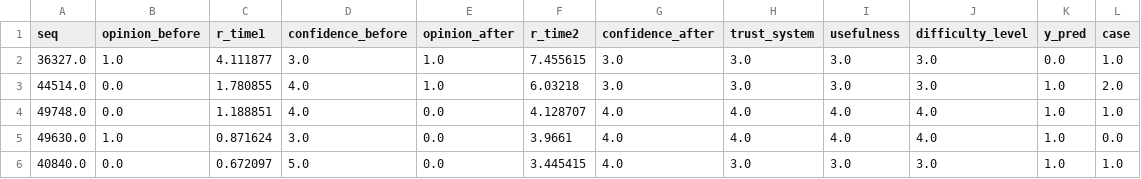
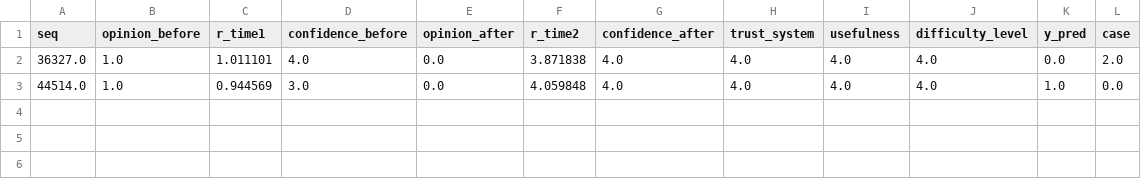
Before and after one commit to IKI-Lab/auscultation_AI_noise_exp, a CSV file: files/20_2023-03-07.csv, drawn as a sheet.

```diff
--- a/files/20_2023-03-07.csv
+++ b/files/20_2023-03-07.csv
@@ -1,6 +1,3 @@
 seq,opinion_before,r_time1,confidence_before,opinion_after,r_time2,confidence_after,trust_system,usefulness,difficulty_level,y_pred,case
-36327.0,1.0,4.111877,3.0,1.0,7.455615,3.0,3.0,3.0,3.0,0.0,1.0
-44514.0,0.0,1.780855,4.0,1.0,6.03218,3.0,3.0,3.0,3.0,1.0,2.0
-49748.0,0.0,1.188851,4.0,0.0,4.128707,4.0,4.0,4.0,4.0,1.0,1.0
-49630.0,1.0,0.871624,3.0,0.0,3.9661,4.0,4.0,4.0,4.0,1.0,0.0
-40840.0,0.0,0.672097,5.0,0.0,3.445415,4.0,3.0,3.0,3.0,1.0,1.0
+36327.0,1.0,1.011101,4.0,0.0,3.871838,4.0,4.0,4.0,4.0,0.0,2.0
+44514.0,1.0,0.944569,3.0,0.0,4.059848,4.0,4.0,4.0,4.0,1.0,0.0
```
Also changed, not shown: 5 other files.
